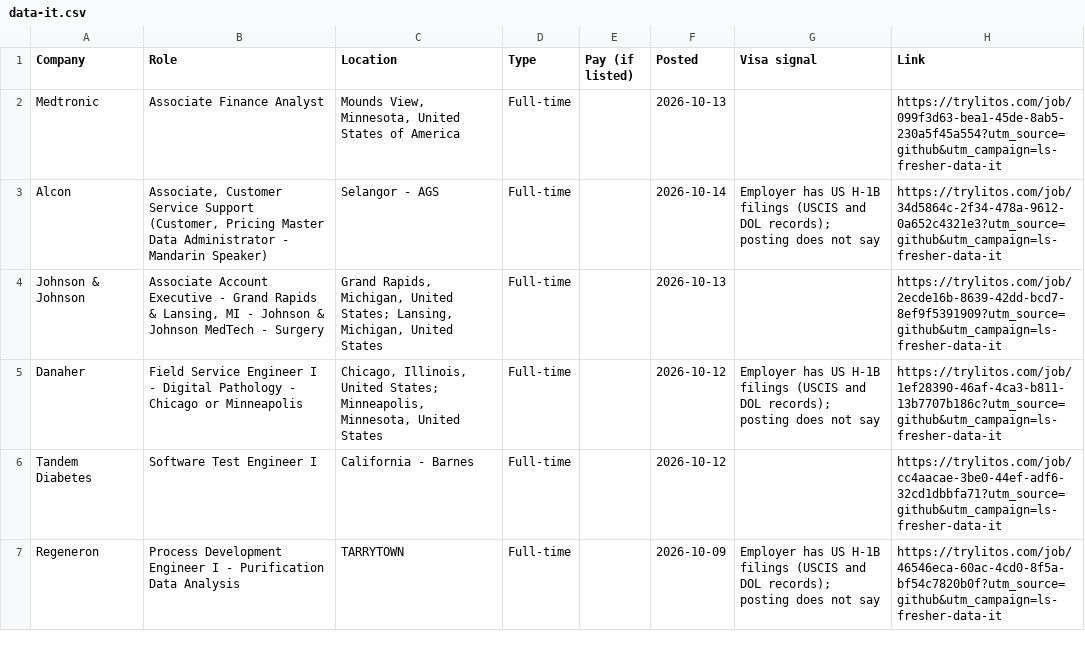
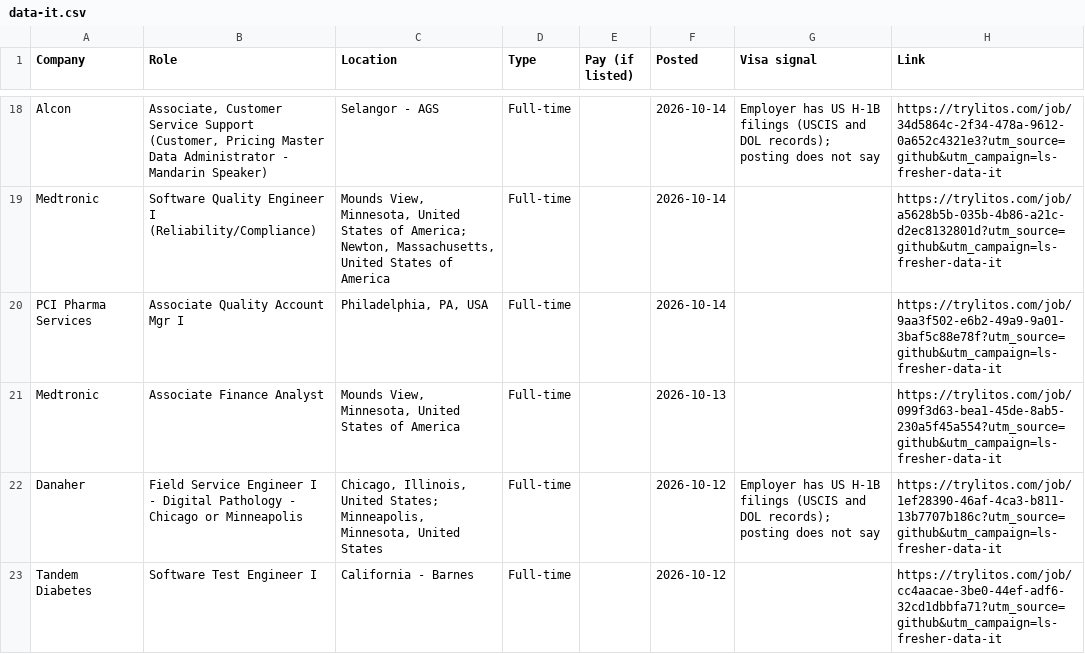
Before and after one commit to mehek-builds/Entry-Level-Medtech-Biotech-Pharma-Jobs, a CSV file: csv/data-it.csv, drawn as a sheet; only a part is shown, gaps mark what is left out; the diff covers the shown part only.

```diff
--- a/csv/data-it.csv
+++ b/csv/data-it.csv
@@ -2,6 +18,6 @@ Company,Role,Location,Type,Pay (if listed),Posted,Visa signal,Link
+Alcon,"Associate, Customer Service Support (Customer, Pricing Master Data Administrator - Mandarin Speaker)",Selangor - AGS,Full-time,,2026-10-14,Employer has US H-1B filings (USCIS and DOL records); posting does not say,https://trylitos.com/job/34d5864c-2f34-478a-9612-0a652c4321e3?utm_source=github&utm_campaign=ls-fresher-data-it
+Medtronic,Software Quality Engineer I (Reliability/Compliance),"Mounds View, Minnesota, United States of America; Newton, Massachusetts, United States of America",Full-time,,2026-10-14,,https://trylitos.com/job/a5628b5b-035b-4b86-a21c-d2ec8132801d?utm_source=github&utm_campaign=ls-fresher-data-it
+PCI Pharma Services,Associate Quality Account Mgr I,"Philadelphia, PA, USA",Full-time,,2026-10-14,,https://trylitos.com/job/9aa3f502-e6b2-49a9-9a01-3baf5c88e78f?utm_source=github&utm_campaign=ls-fresher-data-it
 Medtronic,Associate Finance Analyst,"Mounds View, Minnesota, United States of America",Full-time,,2026-10-13,,https://trylitos.com/job/099f3d63-bea1-45de-8ab5-230a5f45a554?utm_source=github&utm_campaign=ls-fresher-data-it
-Alcon,"Associate, Customer Service Support (Customer, Pricing Master Data Administrator - Mandarin Speaker)",Selangor - AGS,Full-time,,2026-10-14,Employer has US H-1B filings (USCIS and DOL records); posting does not say,https://trylitos.com/job/34d5864c-2f34-478a-9612-0a652c4321e3?utm_source=github&utm_campaign=ls-fresher-data-it
-Johnson & Johnson,"Associate Account Executive - Grand Rapids & Lansing, MI - Johnson & Johnson MedTech - Surgery","Grand Rapids, Michigan, United States; Lansing, Michigan, United States",Full-time,,2026-10-13,,https://trylitos.com/job/2ecde16b-8639-42dd-bcd7-8ef9f5391909?utm_source=github&utm_campaign=ls-fresher-data-it
 Danaher,Field Service Engineer I - Digital Pathology - Chicago or Minneapolis,"Chicago, Illinois, United States; Minneapolis, Minnesota, United States",Full-time,,2026-10-12,Employer has US H-1B filings (USCIS and DOL records); posting does not say,https://trylitos.com/job/1ef28390-46af-4ca3-b811-13b7707b186c?utm_source=github&utm_campaign=ls-fresher-data-it
 Tandem Diabetes,Software Test Engineer I,California - Barnes,Full-time,,2026-10-12,,https://trylitos.com/job/cc4aacae-3be0-44ef-adf6-32cd1dbbfa71?utm_source=github&utm_campaign=ls-fresher-data-it
-Regeneron,Process Development Engineer I - Purification Data Analysis,TARRYTOWN,Full-time,,2026-10-09,Employer has US H-1B filings (USCIS and DOL records); posting does not say,https://trylitos.com/job/46546eca-60ac-4cd0-8f5a-bf54c7820b0f?utm_source=github&utm_campaign=ls-fresher-data-it
```
Also changed, not shown: 16 added rows and 10 removed rows elsewhere in this file, csv/biotech-biopharma.csv, csv/engineering.csv, 19 other files.
